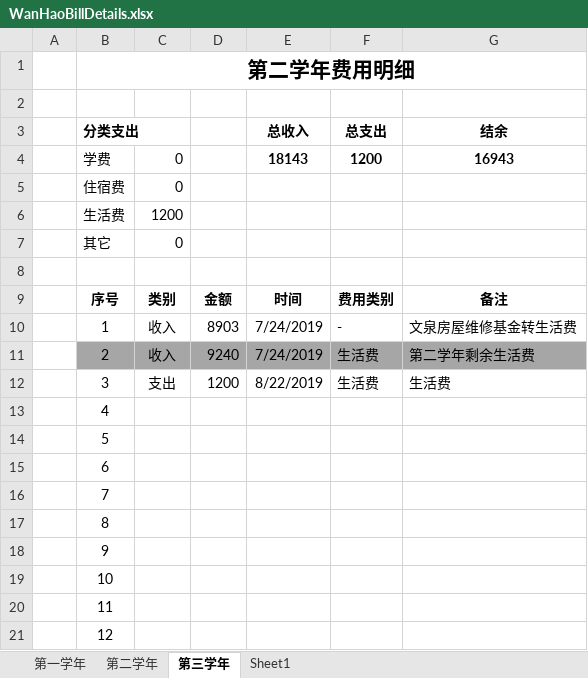
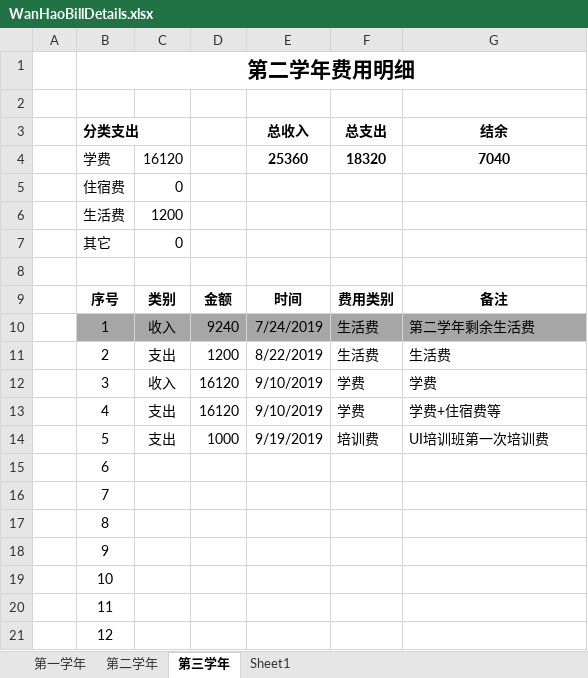
Before and after one commit to Wongfu/WanhaoBillDetails, an Excel workbook: WanHaoBillDetails.xlsx, sheet 第三学年, drawn as a sheet; only a part is shown; values as stored, in another font and other column widths than the file's, no borders; the diff names each change by its address in the sheet, - before the commit and + after, or states it on an @@ line.

Commit message:
Update on 2019-09-19, 更新学费，UI培训费用

```diff
--- a/WanHaoBillDetails.xlsx (sheet 第三学年)
+++ b/WanHaoBillDetails.xlsx (sheet 第三学年)
-C4: 0
+C4: 16120
-E4 (总收入): 18143
+E4 (总收入): 25360
-F4 (总支出): 1200
+F4 (总支出): 18320
-G4 (结余): 16943
+G4 (结余): 7040
-B10:G10 fill: none
+B10:G10 fill: #A6A6A6
-D10: 8903
+D10: 9240
-F10 (总支出): -
+F10 (总支出): 生活费
-G10 (结余): 文泉房屋维修基金转生活费
+G10 (结余): 第二学年剩余生活费
-B11:G11 fill: #A6A6A6
+B11:G11 fill: none
-C11: 收入
+C11: 支出
-D11: 9240
+D11: 1200
-E11 (总收入): 7/24/2019
+E11 (总收入): 8/22/2019
-G11 (结余): 第二学年剩余生活费
+G11 (结余): 生活费
-C12: 支出
+C12: 收入
-D12: 1200
+D12: 16120
-E12 (总收入): 8/22/2019
+E12 (总收入): 9/10/2019
-F12 (总支出): 生活费
+F12 (总支出): 学费
-G12 (结余): 生活费
+G12 (结余): 学费
-C13:C14: (empty)
+C13:C14: 支出
-D13: (empty)
+D13: 16120
-E13 (总收入): (empty)
+E13 (总收入): 9/10/2019
-F13 (总支出): (empty)
+F13 (总支出): 学费
-G13 (结余): (empty)
+G13 (结余): 学费+住宿费等
-D14: (empty)
+D14: 1000
-E14 (总收入): (empty)
+E14 (总收入): 9/19/2019
-F14 (总支出): (empty)
+F14 (总支出): 培训费
-G14 (结余): (empty)
+G14 (结余): UI培训班第一次培训费
```
